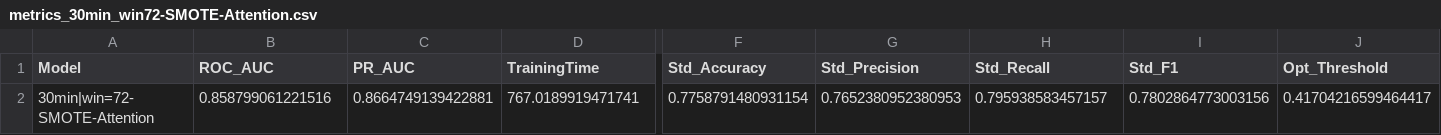
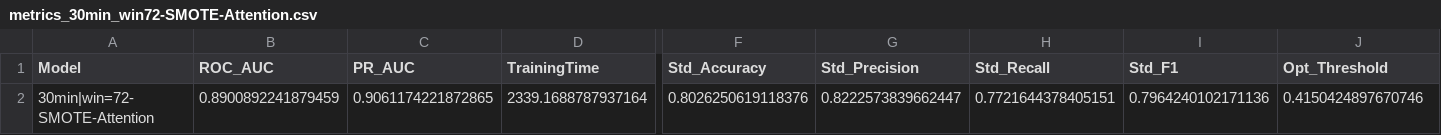
Before and after one commit to mahesa005/predictive-maintenance, a CSV file: data/output/30min_win72-SMOTE-Attention/metrics_30min_win72-SMOTE-Attention.csv, drawn as a sheet; only a part is shown, gaps mark what is left out; the diff covers the shown part only; the diff names each change by its address in the sheet, - before the commit and + after, or states it on an @@ line.

Commit message:
feat: finished base + adam + attention to window=96

```diff
--- a/data/output/30min_win72-SMOTE-Attention/metrics_30min_win72-SMOTE-Attention.csv
+++ b/data/output/30min_win72-SMOTE-Attention/metrics_30min_win72-SMOTE-Attention.csv
-B2 (ROC_AUC): 0.858799061221516
+B2 (ROC_AUC): 0.8900892241879459
-C2 (PR_AUC): 0.8664749139422881
+C2 (PR_AUC): 0.9061174221872865
-D2 (TrainingTime): 767.0189919471741
+D2 (TrainingTime): 2339.1688787937164
-F2 (Std_Accuracy): 0.7758791480931154
+F2 (Std_Accuracy): 0.8026250619118376
-G2 (Std_Precision): 0.7652380952380953
+G2 (Std_Precision): 0.8222573839662447
-H2 (Std_Recall): 0.795938583457157
+H2 (Std_Recall): 0.7721644378405151
-I2 (Std_F1): 0.7802864773003156
+I2 (Std_F1): 0.7964240102171136
-J2 (Opt_Threshold): 0.41704216599464417
+J2 (Opt_Threshold): 0.4150424897670746
```
Also changed, not shown: 4 edited cells elsewhere in this file, 17 other files.
